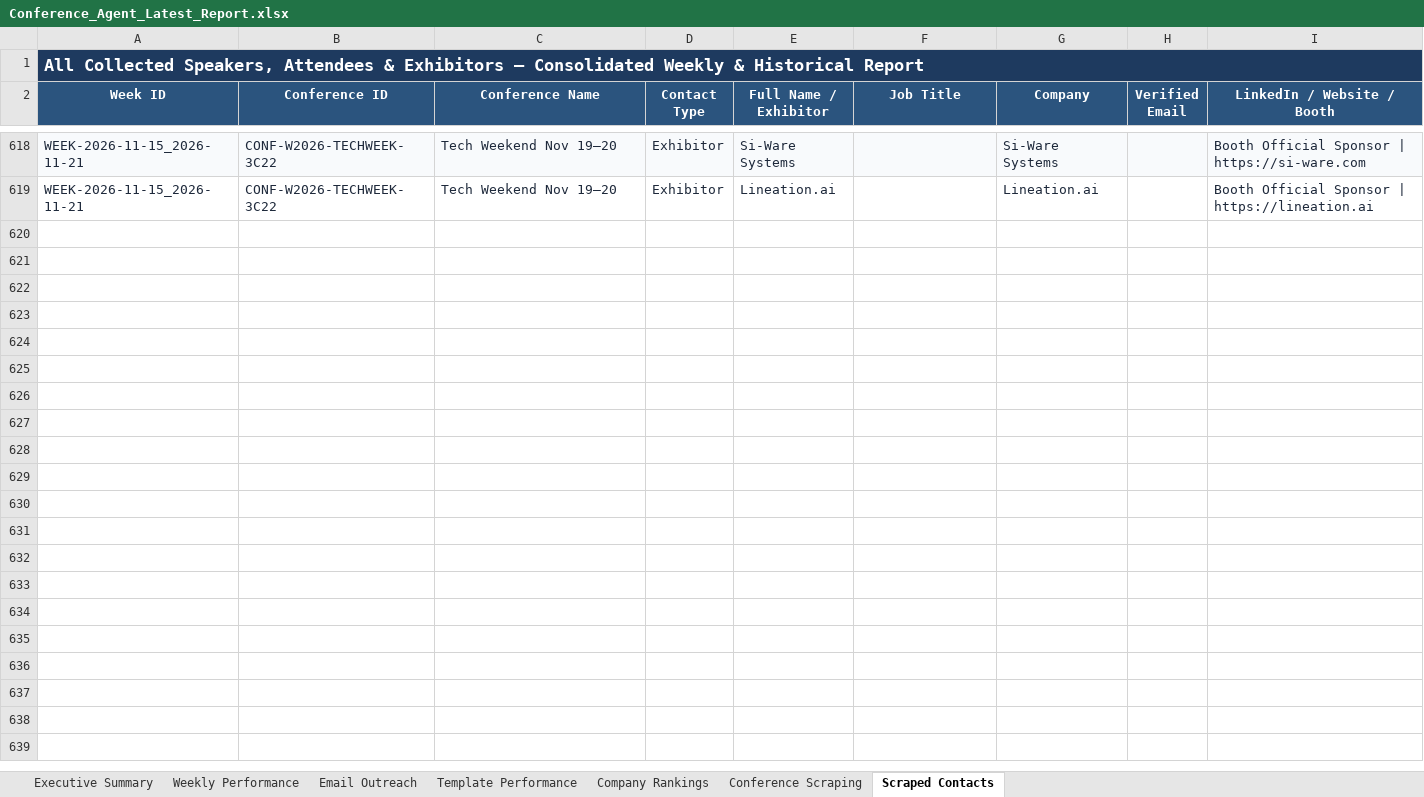
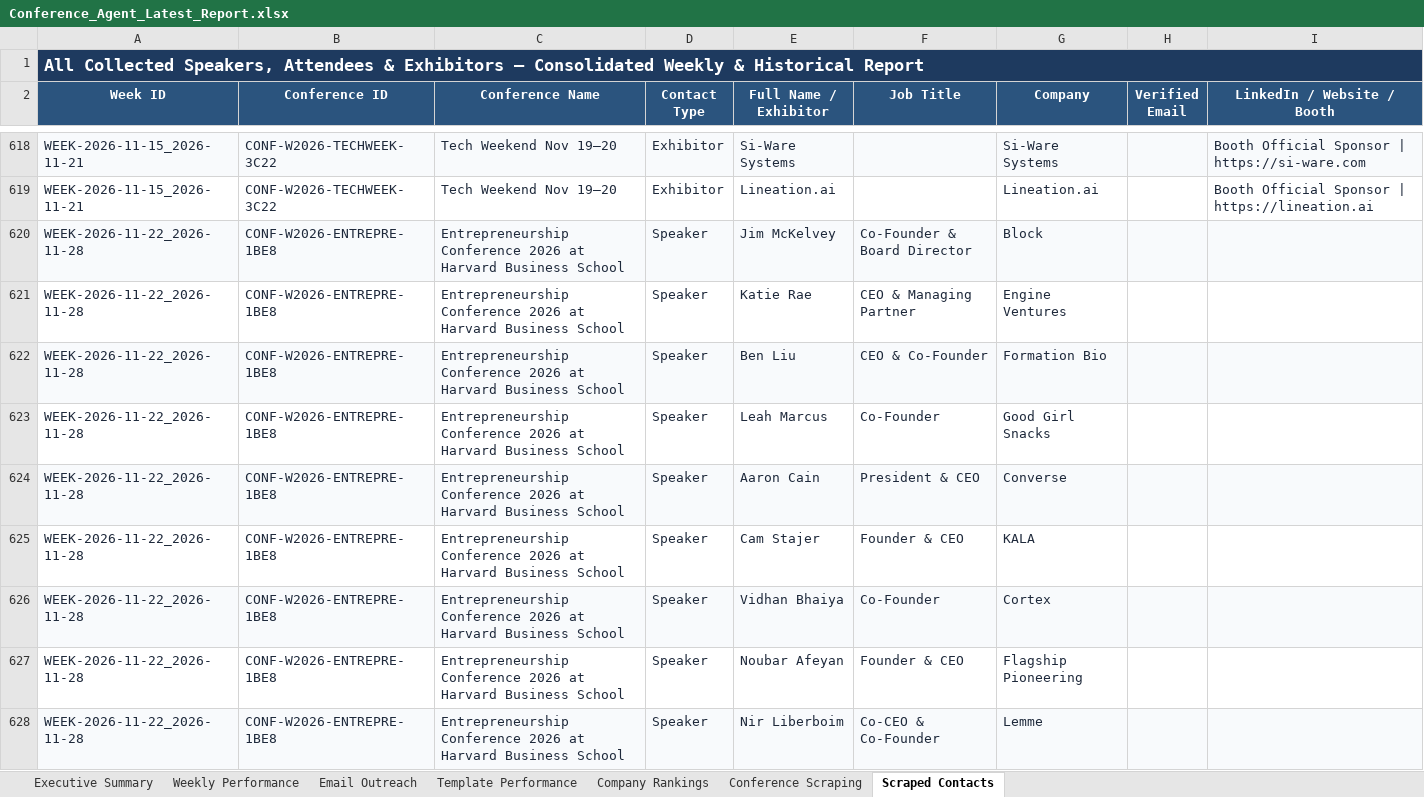
Before and after one commit to Jeeva-6305/conference-agent-adople, an Excel workbook: data/reports/Conference_Agent_Latest_Report.xlsx, sheet Scraped Contacts, drawn as a sheet; only a part is shown, gaps mark what is left out; values as stored, in another font and other column widths than the file's, no borders; the diff covers the shown part only; the diff names each change by its address in the sheet, - before the commit and + after, or states it on an @@ line.

```diff
--- a/data/reports/Conference_Agent_Latest_Report.xlsx (sheet Scraped Contacts)
+++ b/data/reports/Conference_Agent_Latest_Report.xlsx (sheet Scraped Contacts)
+row 620: WEEK-2026-11-22_2026-11-28 | CONF-W2026-ENTREPRE-1BE8 | Entrepreneurship Conference 2026 at Harvard Business School | Speaker | Jim McKelvey | Co-Founder & Board Director | Block
+row 621: WEEK-2026-11-22_2026-11-28 | CONF-W2026-ENTREPRE-1BE8 | Entrepreneurship Conference 2026 at Harvard Business School | Speaker | Katie Rae | CEO & Managing Partner | Engine Ventures
+row 622: WEEK-2026-11-22_2026-11-28 | CONF-W2026-ENTREPRE-1BE8 | Entrepreneurship Conference 2026 at Harvard Business School | Speaker | Ben Liu | CEO & Co-Founder | Formation Bio
+row 623: WEEK-2026-11-22_2026-11-28 | CONF-W2026-ENTREPRE-1BE8 | Entrepreneurship Conference 2026 at Harvard Business School | Speaker | Leah Marcus | Co-Founder | Good Girl Snacks
+row 624: WEEK-2026-11-22_2026-11-28 | CONF-W2026-ENTREPRE-1BE8 | Entrepreneurship Conference 2026 at Harvard Business School | Speaker | Aaron Cain | President & CEO | Converse
+row 625: WEEK-2026-11-22_2026-11-28 | CONF-W2026-ENTREPRE-1BE8 | Entrepreneurship Conference 2026 at Harvard Business School | Speaker | Cam Stajer | Founder & CEO | KALA
+row 626: WEEK-2026-11-22_2026-11-28 | CONF-W2026-ENTREPRE-1BE8 | Entrepreneurship Conference 2026 at Harvard Business School | Speaker | Vidhan Bhaiya | Co-Founder | Cortex
+row 627: WEEK-2026-11-22_2026-11-28 | CONF-W2026-ENTREPRE-1BE8 | Entrepreneurship Conference 2026 at Harvard Business School | Speaker | Noubar Afeyan | Founder & CEO | Flagship Pioneering
+row 628: WEEK-2026-11-22_2026-11-28 | CONF-W2026-ENTREPRE-1BE8 | Entrepreneurship Conference 2026 at Harvard Business School | Speaker | Nir Liberboim | Co-CEO & Co-Founder | Lemme
```
Also changed, not shown: 106 added rows elsewhere in this sheet, sheet Conference Scraping, sheet Weekly Performance, sheet Executive Summary, data/excel/usa_conferences_published.xlsx, data/reports/archive/WEEK-2026-11-08_2026-11-14/Conference_Agent_Report_WEEK-2026-11-08_2026-11-14_v1.xlsx, 5 other files.
